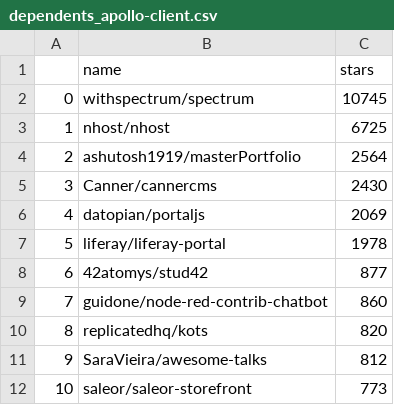
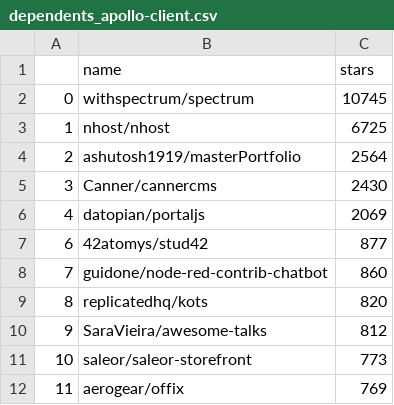
Before and after one commit to Logende/GraphQLQueryNameConsistency, a CSV file: dataset_generator/collected_dependents/dependents_apollo-client.csv, drawn as a sheet; only a part is shown; the shorter side is filled out with more unchanged rows.

```diff
--- a/dataset_generator/collected_dependents/dependents_apollo-client.csv
+++ b/dataset_generator/collected_dependents/dependents_apollo-client.csv
@@ -6,3 +6,2 @@
 4,datopian/portaljs,2069
-5,liferay/liferay-portal,1978
 6,42atomys/stud42,877
```
Also changed, not shown: 3 other files.
